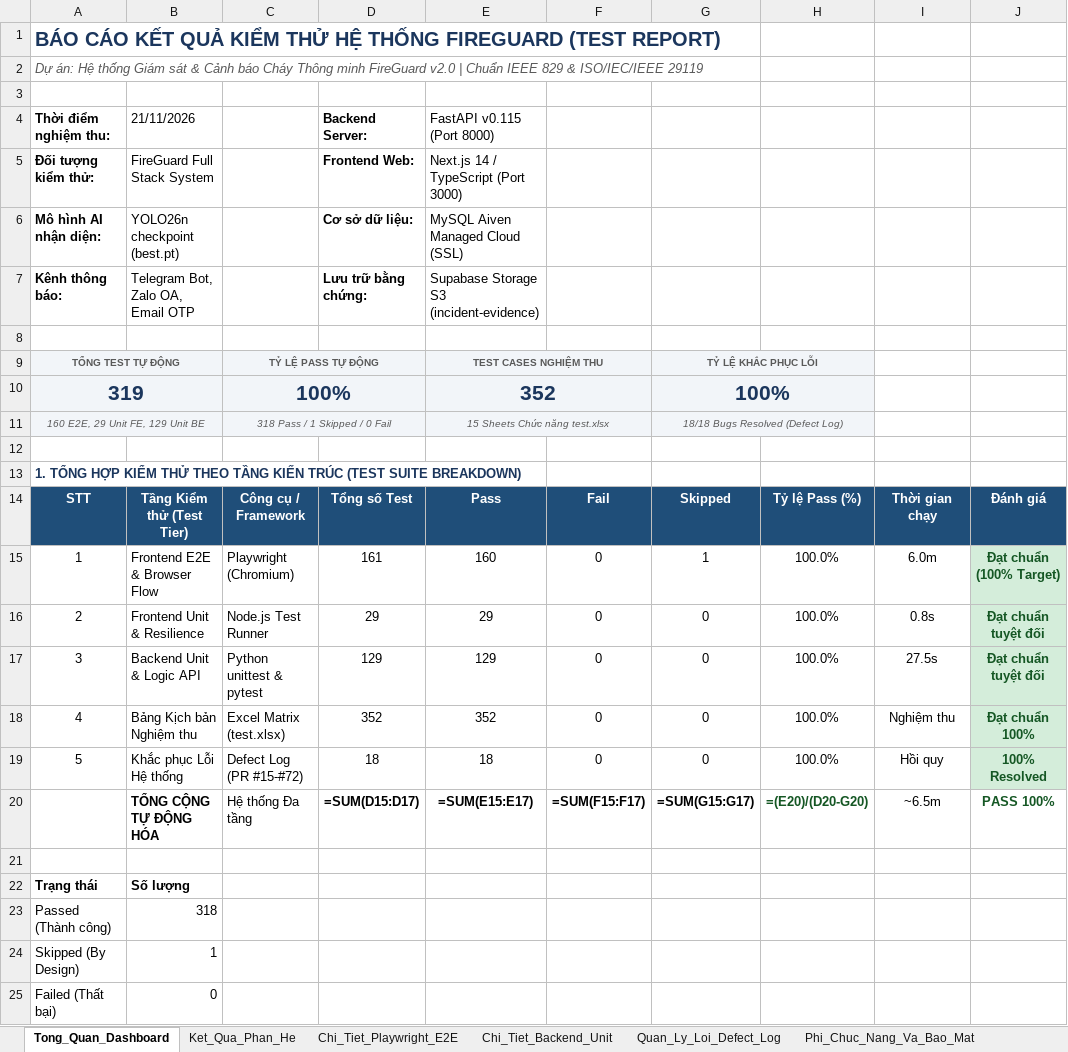
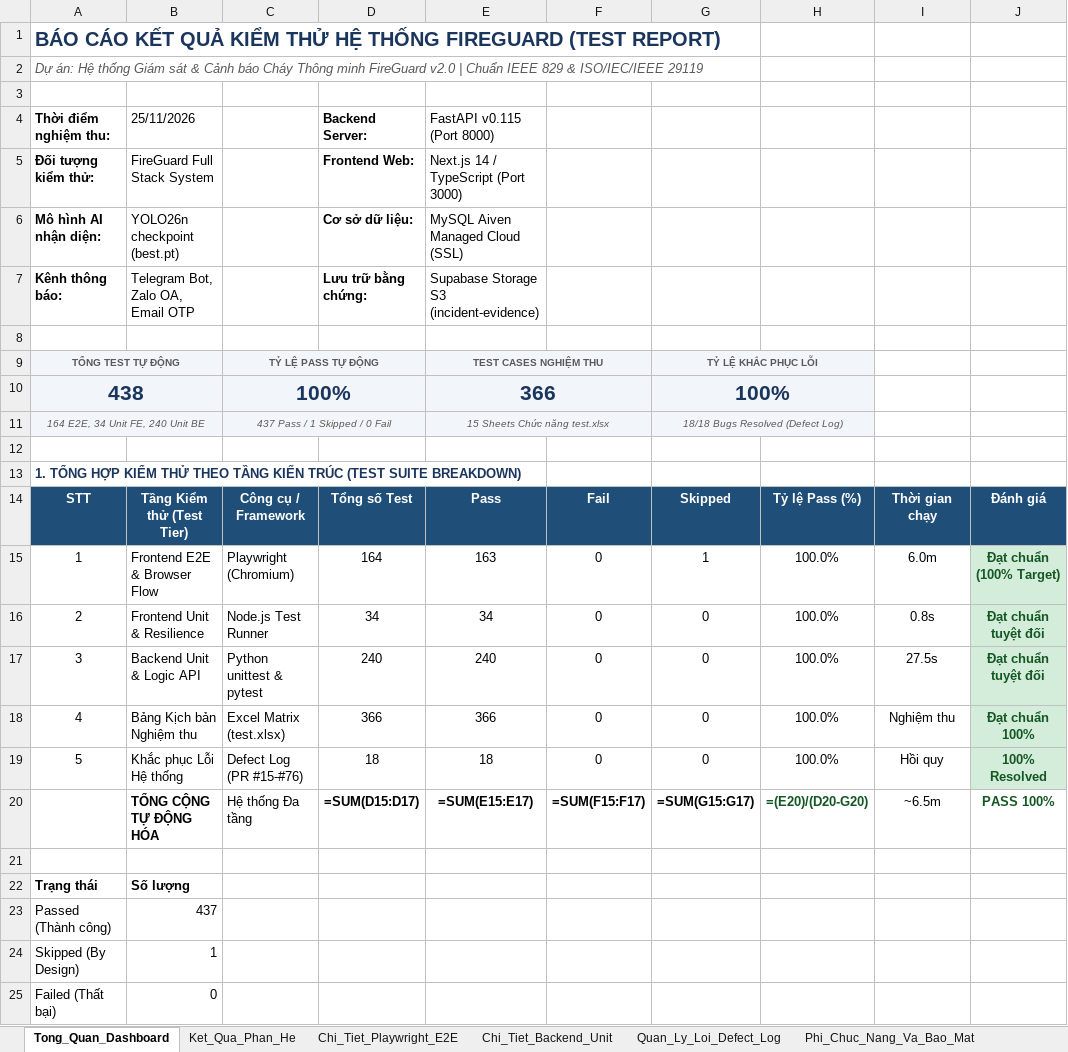
Before and after one commit to tranvanhuy13/FireGuard, an Excel workbook: docs/test_report.xlsx, sheet Tong_Quan_Dashboard, drawn as a sheet; values as stored, in another font and other column widths than the file's, no borders; formulas without a stored value are shown as written; charts and pictures not drawn; the diff names each change by its address in the sheet, - before the commit and + after, or states it on an @@ line.

Commit message:
test: expand unit test coverage and update test reports for sessions, audit log, and render startup

```diff
--- a/docs/test_report.xlsx (sheet Tong_Quan_Dashboard)
+++ b/docs/test_report.xlsx (sheet Tong_Quan_Dashboard)
-B4: 21/11/2026
+B4: 25/11/2026
-A10: 319
+A10: 438
-E10: 352
+E10: 366
-A11: 160 E2E, 29 Unit FE, 129 Unit BE
+A11: 164 E2E, 34 Unit FE, 240 Unit BE
-C11: 318 Pass / 1 Skipped / 0 Fail
+C11: 437 Pass / 1 Skipped / 0 Fail
-D15: 161
+D15: 164
-E15: 160
+E15: 163
-D16: 29
+D16: 34
-E16: 29
+E16: 34
-D17: 129
+D17: 240
-E17: 129
+E17: 240
-D18: 352
+D18: 366
-E18: 352
+E18: 366
-C19: Defect Log (PR #15-#72)
+C19: Defect Log (PR #15-#76)
-B23: 318
+B23: 437
```
Also changed, not shown: sheet Chi_Tiet_Backend_Unit, sheet Chi_Tiet_Playwright_E2E, sheet Ket_Qua_Phan_He, sheet Ket_Luan_Va_Ky_Nhan, 10 other files.
